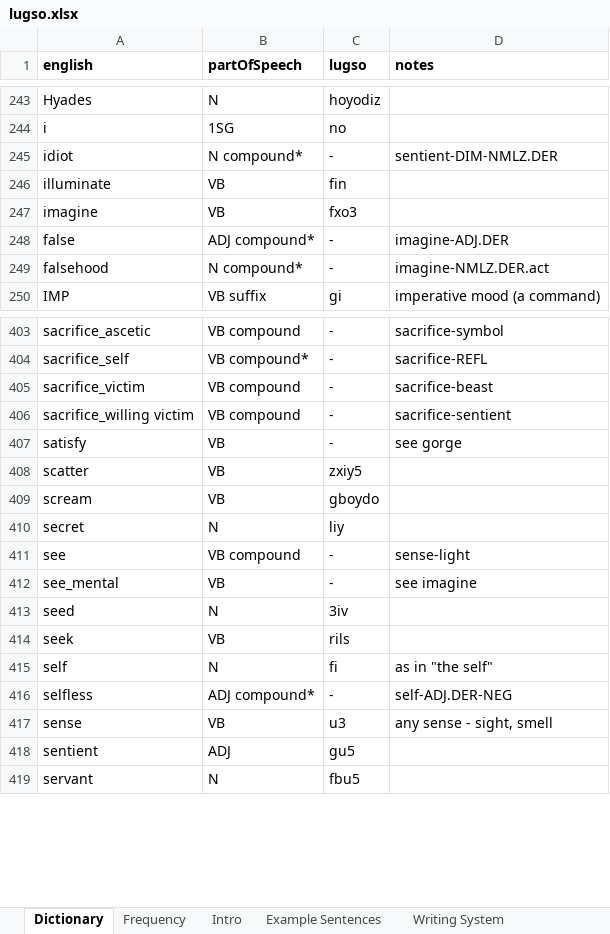
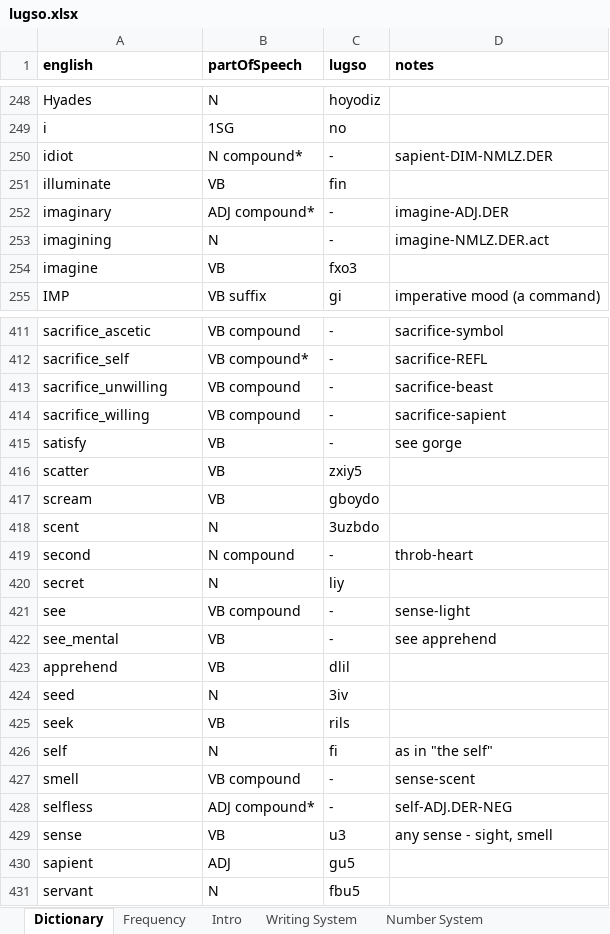
Before and after one commit to 0x70b1a5/lugso, an Excel workbook: lugso.xlsx, sheet Dictionary, drawn as a sheet; only a part is shown, gaps mark what is left out; values as stored, in another font and other column widths than the file's, no borders; charts and pictures and conditional formats not drawn; removed rows and columns are numbered as before the commit, all else as after; the diff covers the shown part only; the diff names each change by its address in the sheet, - before the commit and + after, or states it on an @@ line.

```diff
--- a/lugso.xlsx (sheet Dictionary)
+++ b/lugso.xlsx (sheet Dictionary)
-sheet tab: Example Sentences
-D250 (notes): sentient-DIM-NMLZ.DER
+D250 (notes): sapient-DIM-NMLZ.DER
+row 252: imaginary | ADJ compound* | - | imagine-ADJ.DER
+row 253: imagining | N | - | imagine-NMLZ.DER.act
-row 248: false | ADJ compound* | - | imagine-ADJ.DER
-row 249: falsehood | N compound* | - | imagine-NMLZ.DER.act
-A413 (english): sacrifice_victim
+A413 (english): sacrifice_unwilling
-A414 (english): sacrifice_willing victim
+A414 (english): sacrifice_willing
-D414 (notes): sacrifice-sentient
+D414 (notes): sacrifice-sapient
+row 418: scent | N | 3uzbdo
@@ row 13 moved to row 419: second @@
-D422 (notes): see imagine
+D422 (notes): see apprehend
+row 423: apprehend | VB | dlil
+row 427: smell | VB compound | - | sense-scent
-A430 (english): sentient
+A430 (english): sapient
```
Also changed, not shown: 13 added rows, 9 moved rows and 12 edited cells elsewhere in this sheet, sheet Frequency, sheet Intro, formulas that keep their value, charts or pictures.
